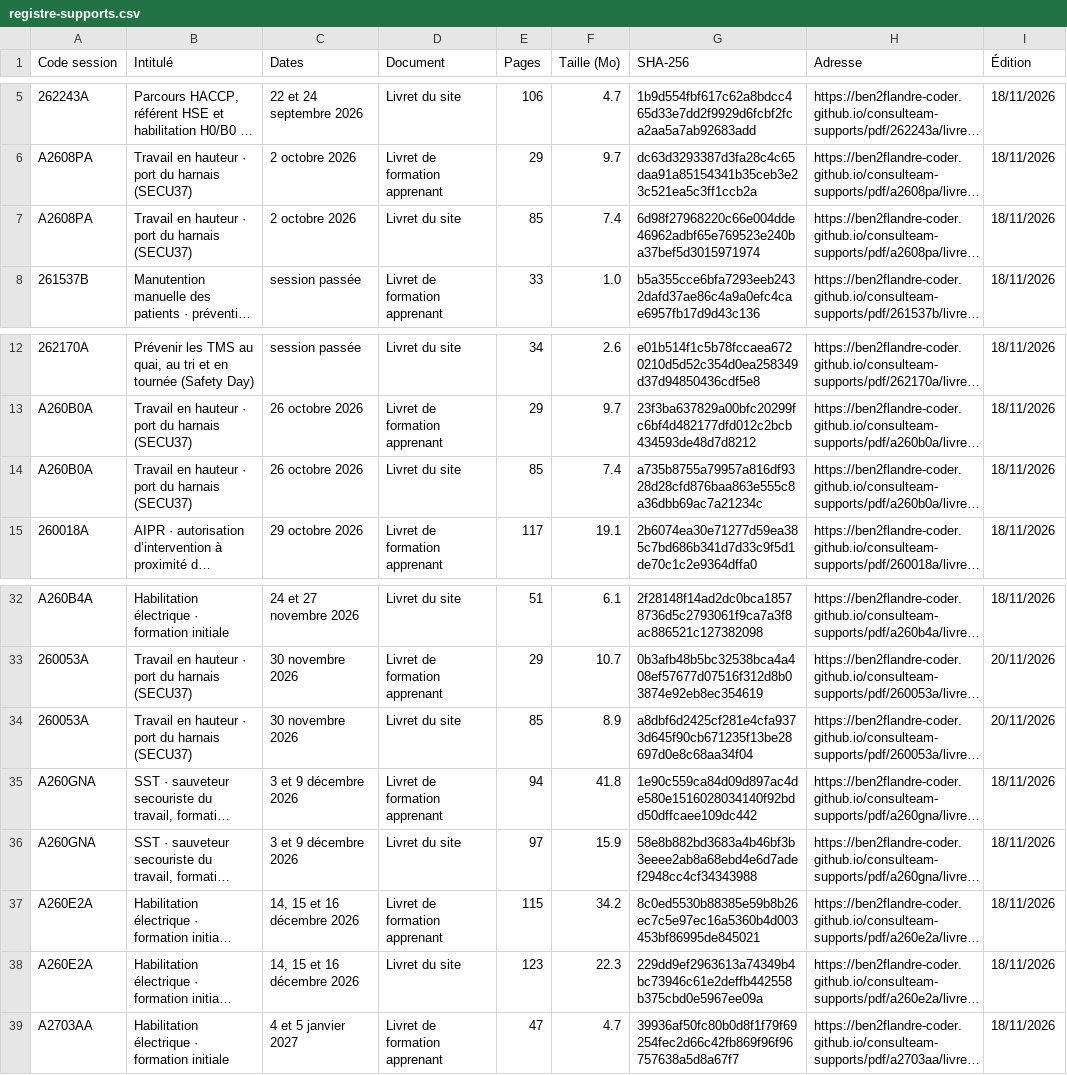
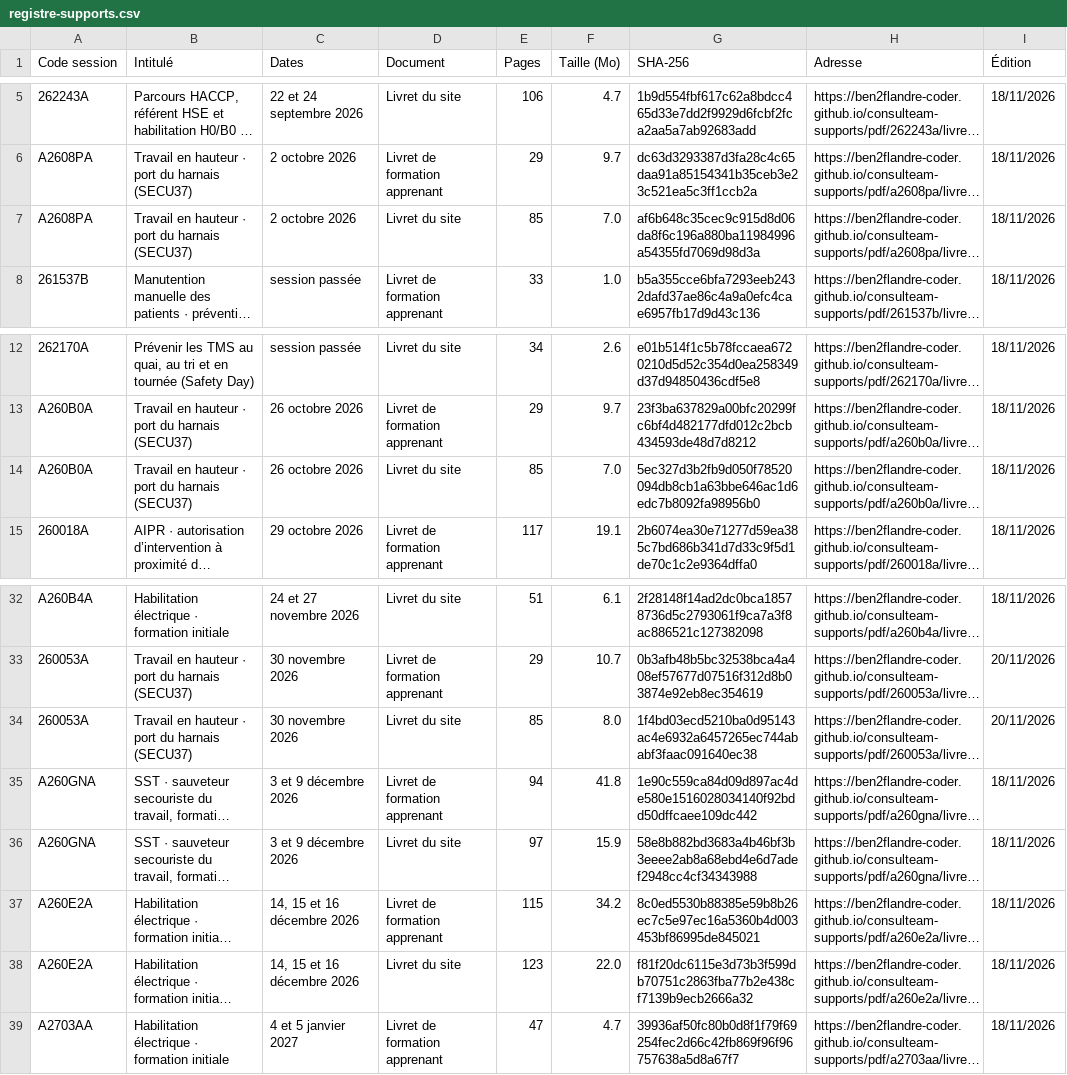
Before and after one commit to ben2flandre-coder/consulteam-supports, a CSV file: registre-supports.csv, drawn as a sheet; only a part is shown, gaps mark what is left out; long unchanged cells end in …; the diff names each change by its address in the sheet, - before the commit and + after, or states it on an @@ line.

```diff
--- a/registre-supports.csv
+++ b/registre-supports.csv
-F7 (Taille (Mo)): 7.4
+F7 (Taille (Mo)): 7.0
-G7 (SHA-256): 6d98f27968220c66e004dde46962adbf65e769523e240ba37bef5d3015971974
+G7 (SHA-256): af6b648c35cec9c915d8d06da8f6c196a880ba11984996a54355fd7069d98d3a
-F14 (Taille (Mo)): 7.4
+F14 (Taille (Mo)): 7.0
-G14 (SHA-256): a735b8755a79957a816df9328d28cfd876baa863e555c8a36dbb69ac7a21234c
+G14 (SHA-256): 5ec327d3b2fb9d050f78520094db8cb1a63bbe646ac1d6edc7b8092fa98956b0
-F34 (Taille (Mo)): 8.9
+F34 (Taille (Mo)): 8.0
-G34 (SHA-256): a8dbf6d2425cf281e4cfa9373d645f90cb671235f13be28697d0e8c68aa34f04
+G34 (SHA-256): 1f4bd03ecd5210ba0d95143ac4e6932a6457265ec744ababf3faac091640ec38
-F38 (Taille (Mo)): 22.3
+F38 (Taille (Mo)): 22.0
-G38 (SHA-256): 229dd9ef2963613a74349b4bc73946c61e2deffb442558b375cbd0e5967ee09a
+G38 (SHA-256): f81f20dc6115e3d73b3f599db70751c2863fba77b2e438cf7139b9ecb2666a32
```
Also changed, not shown: 5 other files.
